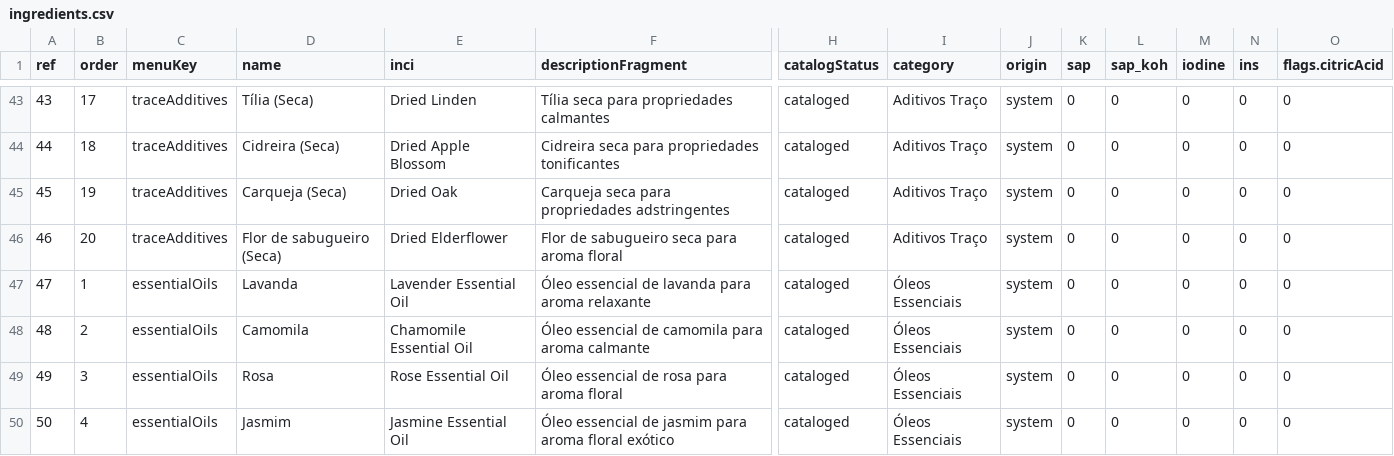
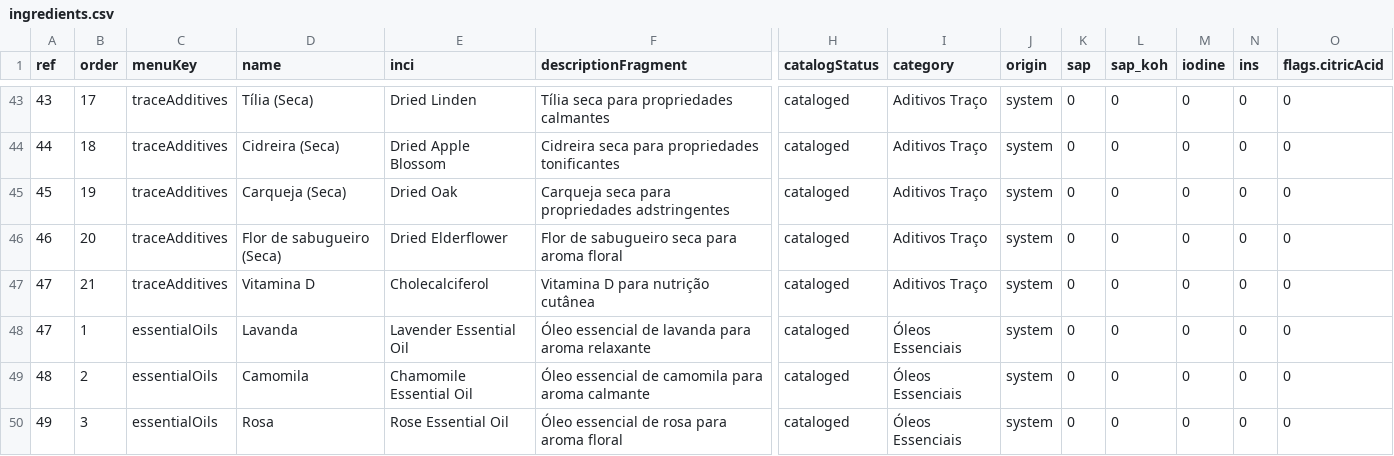
Before and after one commit to eliaspc2/Saponify, a CSV file: public/data/ingredients.csv, drawn as a sheet; only a part is shown, gaps mark what is left out; the shorter side is filled out with more unchanged rows; rows hold the shown columns only; the diff names each change by its address in the sheet, - before the commit and + after, or states it on an @@ line.

```diff
--- a/public/data/ingredients.csv
+++ b/public/data/ingredients.csv
+row 47: 47 | 21 | traceAdditives | Vitamina D | Cholecalciferol | Vitamina D para nutrição cutânea | cataloged | Aditivos Traço | system | 0 | 0 | 0 | 0 | 0
```
Also changed, not shown: 2 other files.
